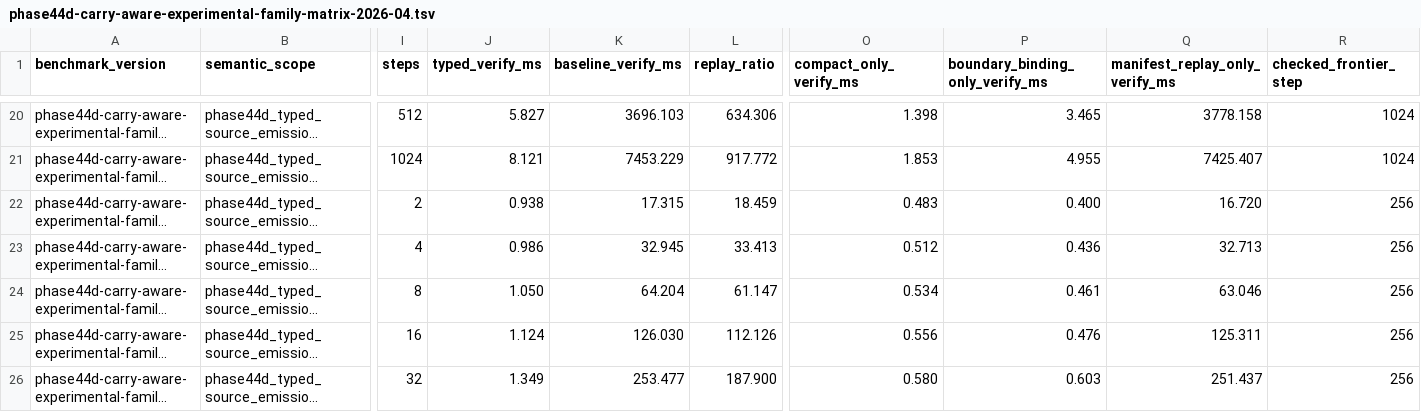
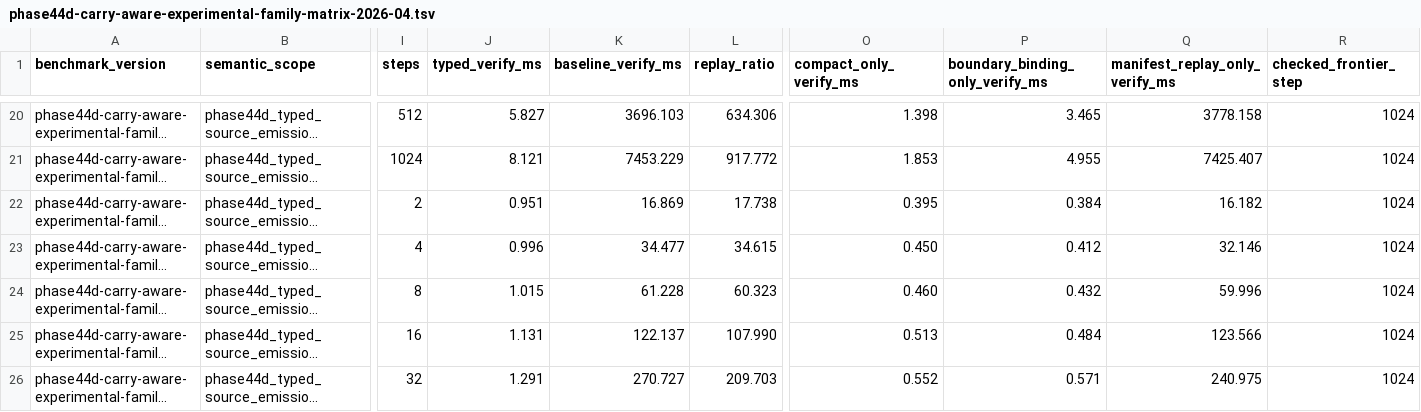
Before and after one commit to omarespejel/llm-provable-computer, a TSV file: docs/engineering/evidence/phase44d-carry-aware-experimental-family-matrix-2026-04.tsv, drawn as a sheet; only a part is shown, gaps mark what is left out; long unchanged cells end in …; the diff covers the shown part only; the diff names each change by its address in the sheet, - before the commit and + after, or states it on an @@ line.

```diff
--- a/docs/engineering/evidence/phase44d-carry-aware-experimental-family-matrix-2026-04.tsv
+++ b/docs/engineering/evidence/phase44d-carry-aware-experimental-family-matrix-2026-04.tsv
-J22 (typed_verify_ms): 0.938
+J22 (typed_verify_ms): 0.951
-K22 (baseline_verify_ms): 17.315
+K22 (baseline_verify_ms): 16.869
-L22 (replay_ratio): 18.459
+L22 (replay_ratio): 17.738
-O22 (compact_only_verify_ms): 0.483
+O22 (compact_only_verify_ms): 0.395
-P22 (boundary_binding_only_verify_ms): 0.400
+P22 (boundary_binding_only_verify_ms): 0.384
-Q22 (manifest_replay_only_verify_ms): 16.720
+Q22 (manifest_replay_only_verify_ms): 16.182
-R22:R26 (checked_frontier_step): 256
+R22:R26 (checked_frontier_step): 1024
-J23 (typed_verify_ms): 0.986
+J23 (typed_verify_ms): 0.996
-K23 (baseline_verify_ms): 32.945
+K23 (baseline_verify_ms): 34.477
-L23 (replay_ratio): 33.413
+L23 (replay_ratio): 34.615
-O23 (compact_only_verify_ms): 0.512
+O23 (compact_only_verify_ms): 0.450
-P23 (boundary_binding_only_verify_ms): 0.436
+P23 (boundary_binding_only_verify_ms): 0.412
-Q23 (manifest_replay_only_verify_ms): 32.713
+Q23 (manifest_replay_only_verify_ms): 32.146
-J24 (typed_verify_ms): 1.050
+J24 (typed_verify_ms): 1.015
-K24 (baseline_verify_ms): 64.204
+K24 (baseline_verify_ms): 61.228
-L24 (replay_ratio): 61.147
+L24 (replay_ratio): 60.323
-O24 (compact_only_verify_ms): 0.534
+O24 (compact_only_verify_ms): 0.460
-P24 (boundary_binding_only_verify_ms): 0.461
+P24 (boundary_binding_only_verify_ms): 0.432
-Q24 (manifest_replay_only_verify_ms): 63.046
+Q24 (manifest_replay_only_verify_ms): 59.996
-J25 (typed_verify_ms): 1.124
+J25 (typed_verify_ms): 1.131
-K25 (baseline_verify_ms): 126.030
+K25 (baseline_verify_ms): 122.137
-L25 (replay_ratio): 112.126
+L25 (replay_ratio): 107.990
-O25 (compact_only_verify_ms): 0.556
+O25 (compact_only_verify_ms): 0.513
-P25 (boundary_binding_only_verify_ms): 0.476
+P25 (boundary_binding_only_verify_ms): 0.484
-Q25 (manifest_replay_only_verify_ms): 125.311
+Q25 (manifest_replay_only_verify_ms): 123.566
-J26 (typed_verify_ms): 1.349
+J26 (typed_verify_ms): 1.291
-K26 (baseline_verify_ms): 253.477
+K26 (baseline_verify_ms): 270.727
-L26 (replay_ratio): 187.900
+L26 (replay_ratio): 209.703
-O26 (compact_only_verify_ms): 0.580
+O26 (compact_only_verify_ms): 0.552
-P26 (boundary_binding_only_verify_ms): 0.603
+P26 (boundary_binding_only_verify_ms): 0.571
-Q26 (manifest_replay_only_verify_ms): 251.437
+Q26 (manifest_replay_only_verify_ms): 240.975
```
Also changed, not shown: 2 added rows and 21 edited cells elsewhere in this file, docs/engineering/evidence/phase44d-carry-aware-experimental-replay-baseline-breakdown-2026-04.tsv, docs/engineering/evidence/phase44d-carry-aware-family-constant-surface-2026-04.tsv, 22 other files.
